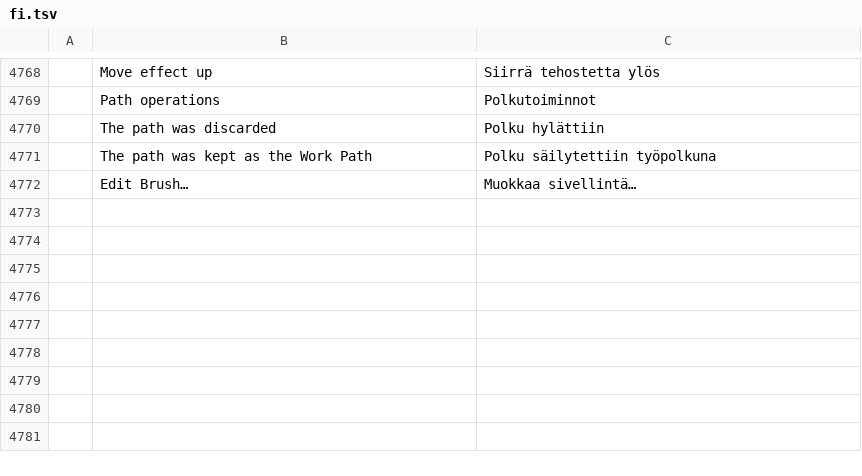
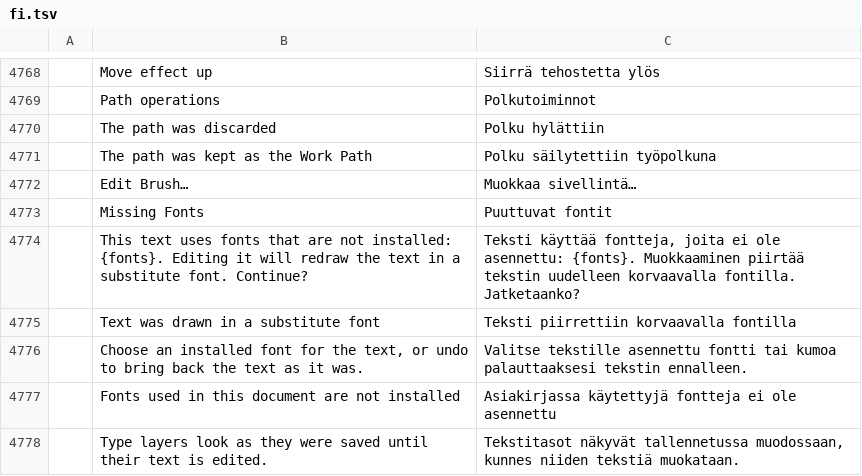
Before and after one commit to iannitram/photocraft, a TSV file: crates/ui-egui/src/i18n/fi.tsv, drawn as a sheet; only a part is shown, gaps mark what is left out; the diff names each change by its address in the sheet, - before the commit and + after, or states it on an @@ line.

```diff
--- a/crates/ui-egui/src/i18n/fi.tsv
+++ b/crates/ui-egui/src/i18n/fi.tsv
+row 4773:  | Missing Fonts | Puuttuvat fontit
+row 4774:  | This text uses fonts that are not installed: {fonts}. Editing it will redraw the text in a substitute font. Continue? | Teksti käyttää fontteja, joita ei ole asennettu: {fonts}. Muokkaaminen piirtää tekstin uudelleen korvaavalla fontilla. Jatketaanko?
+row 4775:  | Text was drawn in a substitute font | Teksti piirrettiin korvaavalla fontilla
+row 4776:  | Choose an installed font for the text, or undo to bring back the text as it was. | Valitse tekstille asennettu fontti tai kumoa palauttaaksesi tekstin ennalleen.
+row 4777:  | Fonts used in this document are not installed | Asiakirjassa käytettyjä fontteja ei ole asennettu
+row 4778:  | Type layers look as they were saved until their text is edited. | Tekstitasot näkyvät tallennetussa muodossaan, kunnes niiden tekstiä muokataan.
```
Also changed, not shown: crates/ui-egui/src/i18n/ar.tsv, crates/ui-egui/src/i18n/da.tsv, 2 other files.
